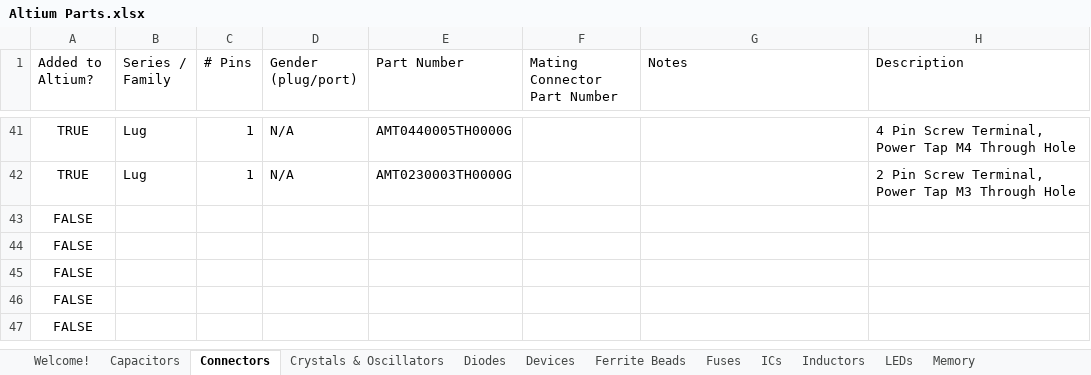
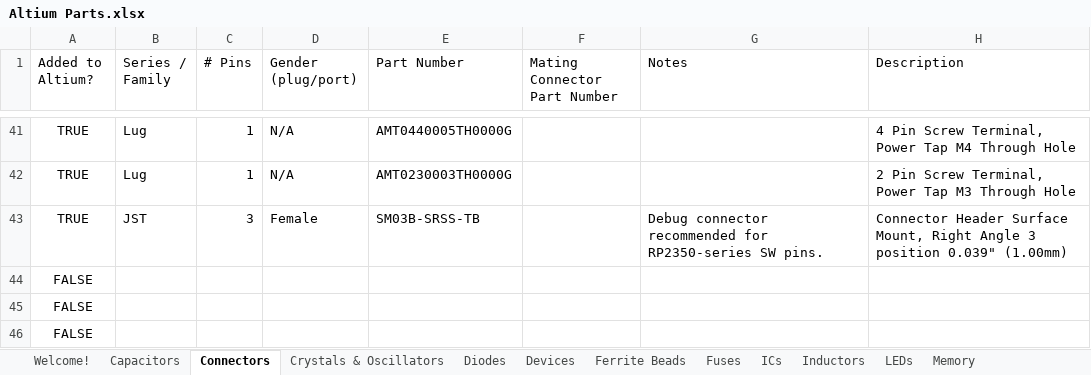
Before and after one commit to uf-mil-electrical/MIL-Altium, an Excel workbook: Altium Parts.xlsx, sheet Connectors, drawn as a sheet; only a part is shown, gaps mark what is left out; the shorter side is filled out with more unchanged rows; values as stored, in another font and other column widths than the file's, no borders; table styles not drawn; removed rows and columns are numbered as before the commit, all else as after; the diff names each change by its address in the sheet, - before the commit and + after, or states it on an @@ line.

```diff
--- a/Altium Parts.xlsx (sheet Connectors)
+++ b/Altium Parts.xlsx (sheet Connectors)
-row 43: FALSE
+row 43: TRUE | JST | 3 | Female | SM03B-SRSS-TB |  | Debug connector recommended for RP2350-series SW pins. | Connector Header Surface Mount, Right Angle 3 position 0.039" (1.00mm)
```
Also changed, not shown: sheet Capacitors, sheet Misc Components, sheet ICs, 16 other files.
